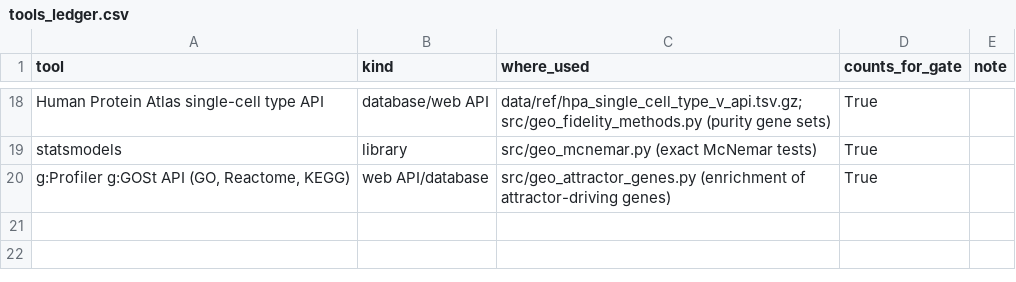
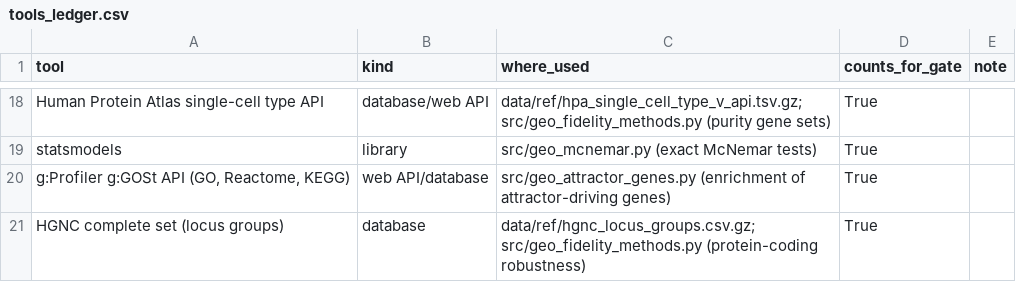
Before and after one commit to uditakankananonononono/mega27-03-virtual-organoid, a CSV file: results/tools_ledger.csv, drawn as a sheet; only a part is shown, gaps mark what is left out; the diff names each change by its address in the sheet, - before the commit and + after, or states it on an @@ line.

Commit message:
Protein-coding robustness via HGNC: fibroblast attractor 28-44%; ledger +HGNC

```diff
--- a/results/tools_ledger.csv
+++ b/results/tools_ledger.csv
+row 21: HGNC complete set (locus groups) | database | data/ref/hgnc_locus_groups.csv.gz; src/geo_fidelity_methods.py (protein-coding robustness) | True
```
Also changed, not shown: 8 other files.
